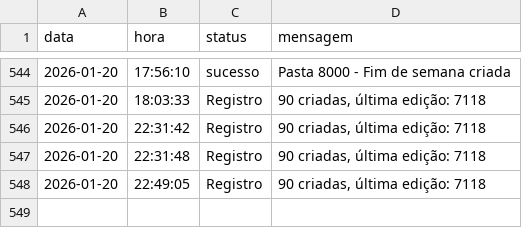
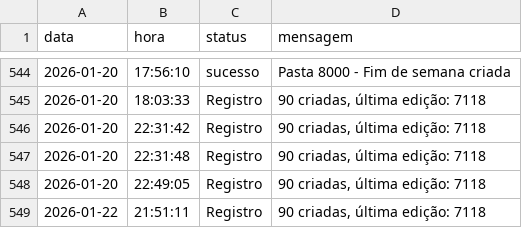
Before and after one commit to Krat-s/o_hoje_files, a CSV file: Global/Logs/All_in_one.csv, drawn as a sheet; only a part is shown, gaps mark what is left out; the diff names each change by its address in the sheet, - before the commit and + after, or states it on an @@ line.

```diff
--- a/Global/Logs/All_in_one.csv
+++ b/Global/Logs/All_in_one.csv
+row 549: 2026-01-22 | 21:51:11 | Registro | 90 criadas, última edição: 7118
```
Also changed, not shown: Global/Logs/Wedding.csv, Global/Logs/edition_info.csv.
